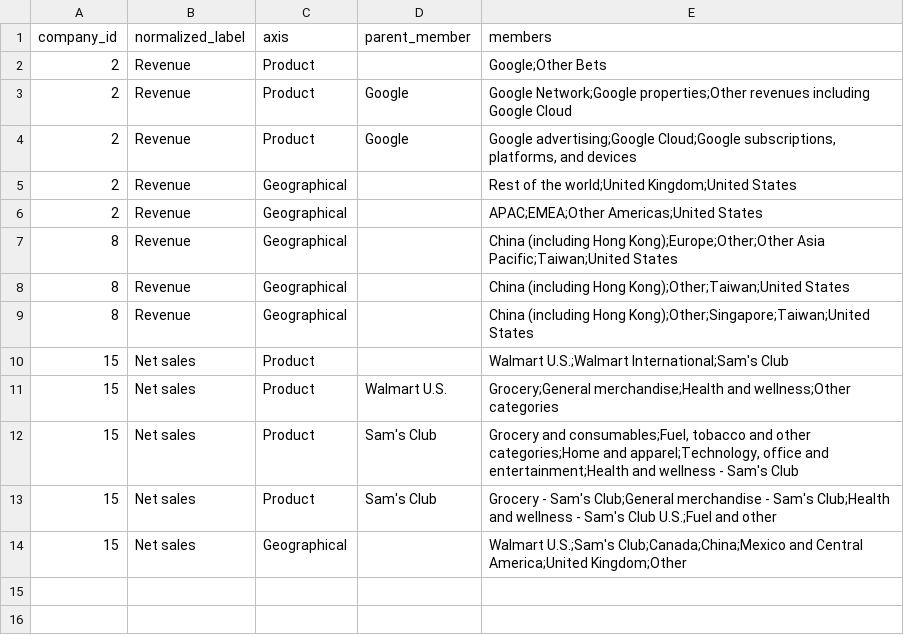
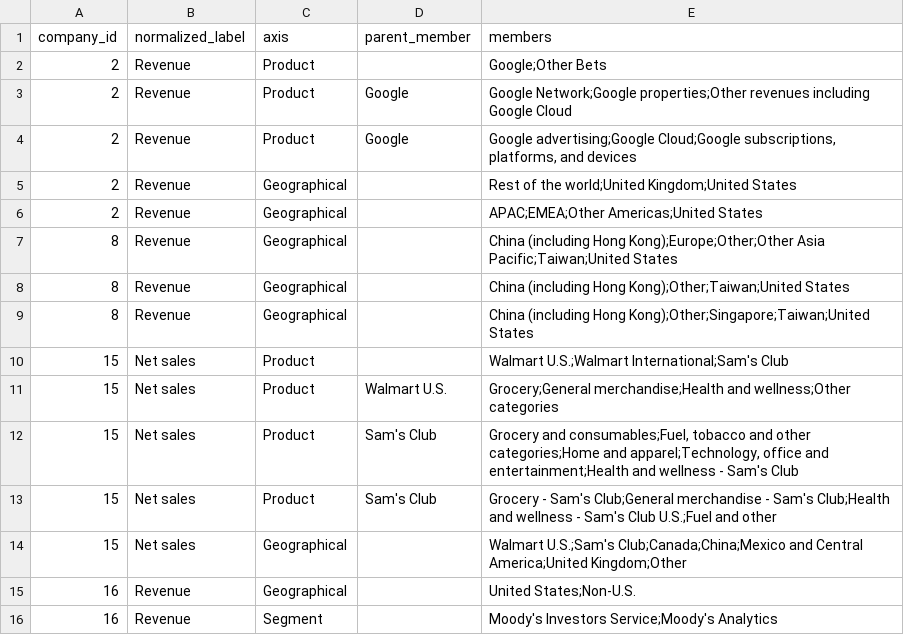
Before and after one commit to Velikolay/stonks-ai, a CSV file: migrations/data/dimension-breakdown-overrides.csv, drawn as a sheet; the diff names each change by its address in the sheet, - before the commit and + after, or states it on an @@ line.

```diff
--- a/migrations/data/dimension-breakdown-overrides.csv
+++ b/migrations/data/dimension-breakdown-overrides.csv
+row 15: 16 | Revenue | Geographical |  | United States;Non-U.S.
+row 16: 16 | Revenue | Segment |  | Moody's Investors Service;Moody's Analytics
```
Also changed, not shown: migrations/data/company-ids.csv, migrations/data/concept-normalization-overrides.csv, 2 other files.
